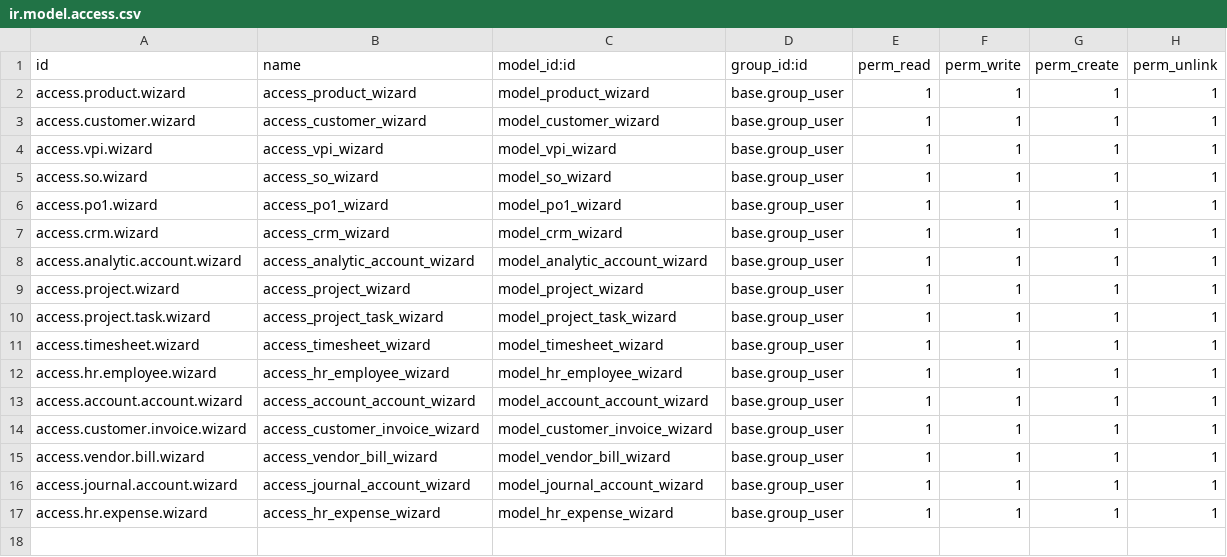
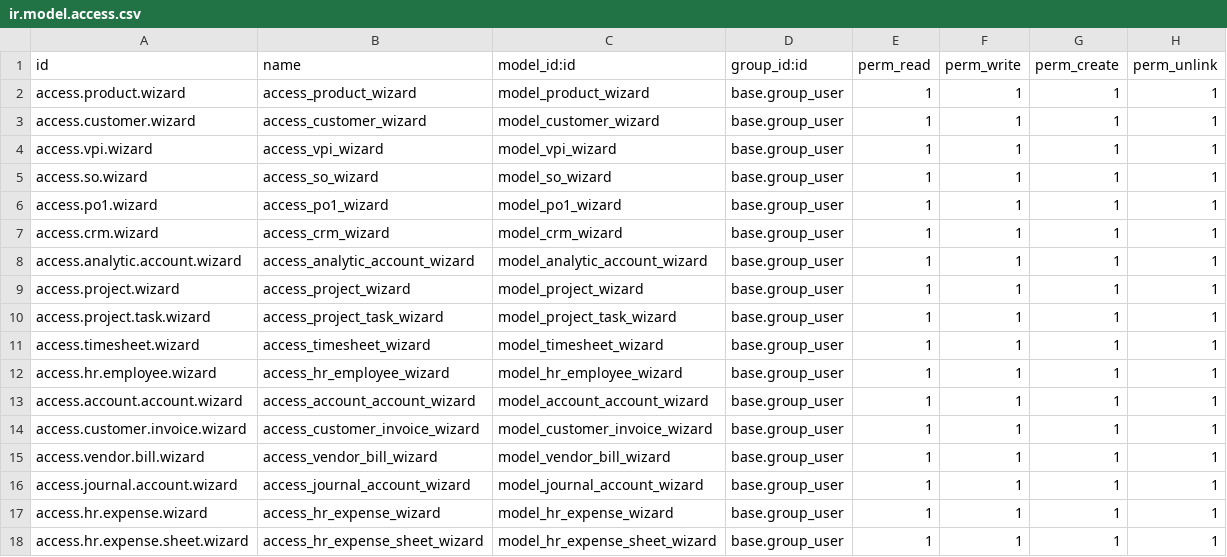
Before and after one commit to mehul7777/goutham, a CSV file: Gouthom_Test_Server/security/ir.model.access.csv, drawn as a sheet.

Commit message:
added expense sheet script

```diff
--- a/Gouthom_Test_Server/security/ir.model.access.csv
+++ b/Gouthom_Test_Server/security/ir.model.access.csv
@@ -17 +17,2 @@ access.journal.account.wizard,access_journal_account_wizard,model_journal_accoun
 access.hr.expense.wizard,access_hr_expense_wizard,model_hr_expense_wizard,base.group_user,1,1,1,1
+access.hr.expense.sheet.wizard,access_hr_expense_sheet_wizard,model_hr_expense_sheet_wizard,base.group_user,1,1,1,1
```
Also changed, not shown: 5 other files.
